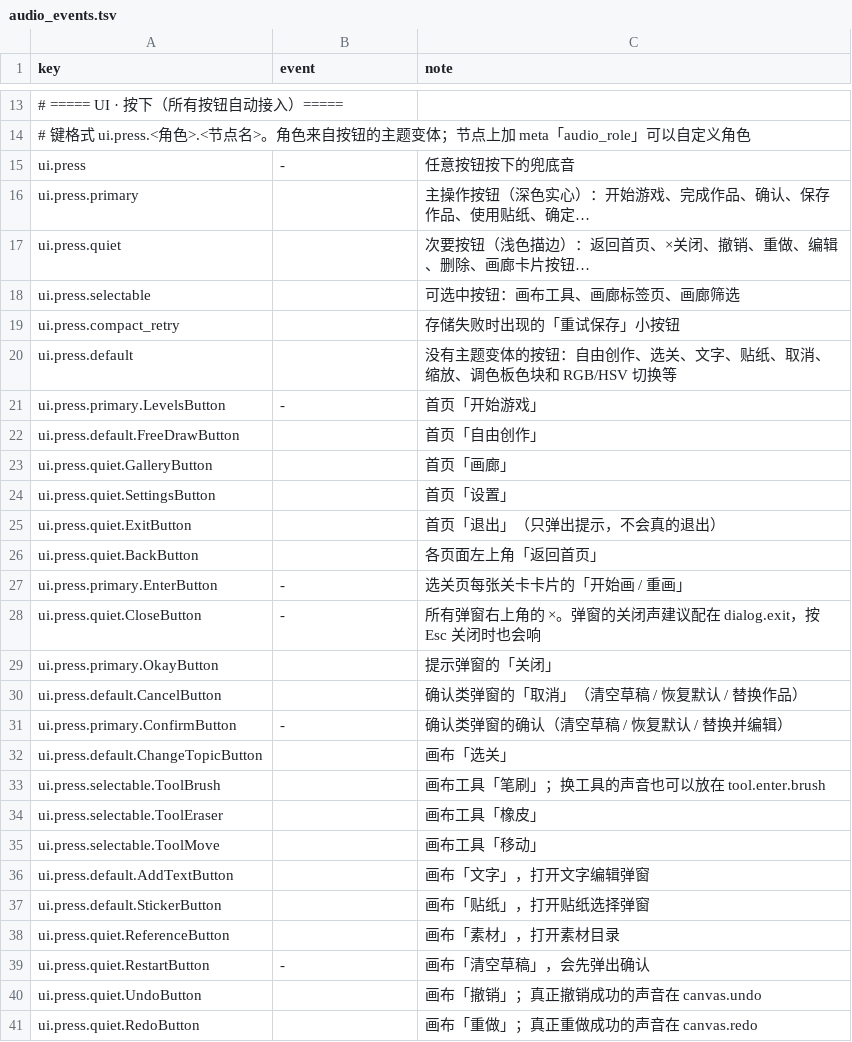
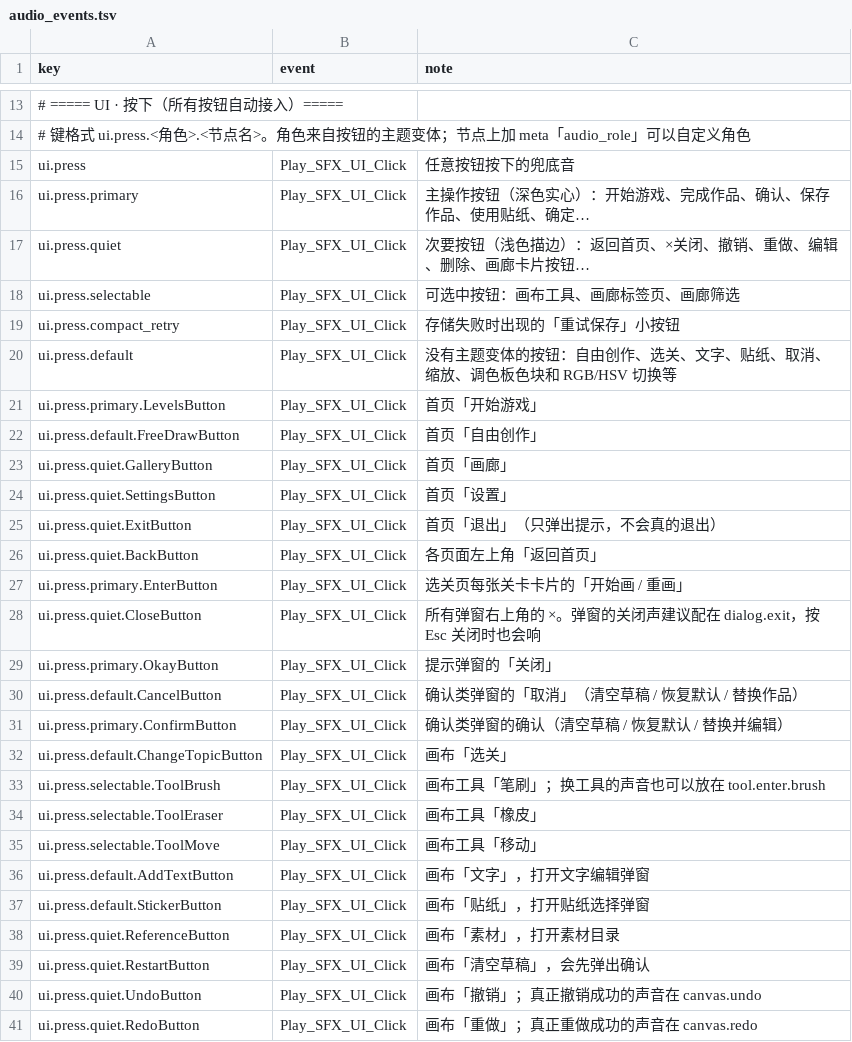
Before and after one commit to Arino09/DuFuIsBusy, a TSV file: addons/Wwise/wwise_project/DuFuIsBusy/audio_events.tsv, drawn as a sheet; only a part is shown, gaps mark what is left out; the diff covers the shown part only; the diff names each change by its address in the sheet, - before the commit and + after, or states it on an @@ line.

Commit message:
接入 UI、橡皮擦和贴纸音效并更新 Wwise SoundBanks
配置按钮 Click、音量滑块 Slider、贴纸放置事件和橡皮擦循环启停；接入 Eraser_Speed RTPC，更新音频事件表、素材、Wwise 工程及各平台 SoundBanks。

```diff
--- a/addons/Wwise/wwise_project/DuFuIsBusy/audio_events.tsv
+++ b/addons/Wwise/wwise_project/DuFuIsBusy/audio_events.tsv
-B15 (event): -
+B15 (event): Play_SFX_UI_Click
-B16:B20 (event): (empty)
+B16:B20 (event): Play_SFX_UI_Click
-B21 (event): -
+B21 (event): Play_SFX_UI_Click
-B22:B26 (event): (empty)
+B22:B26 (event): Play_SFX_UI_Click
-B27:B28 (event): -
+B27:B28 (event): Play_SFX_UI_Click
-B29:B30 (event): (empty)
+B29:B30 (event): Play_SFX_UI_Click
-B31 (event): -
+B31 (event): Play_SFX_UI_Click
-B32:B38 (event): (empty)
+B32:B38 (event): Play_SFX_UI_Click
-B39 (event): -
+B39 (event): Play_SFX_UI_Click
-B40:B41 (event): (empty)
+B40:B41 (event): Play_SFX_UI_Click
```
Also changed, not shown: 1 added row and 41 edited cells elsewhere in this file, 38 other files.
